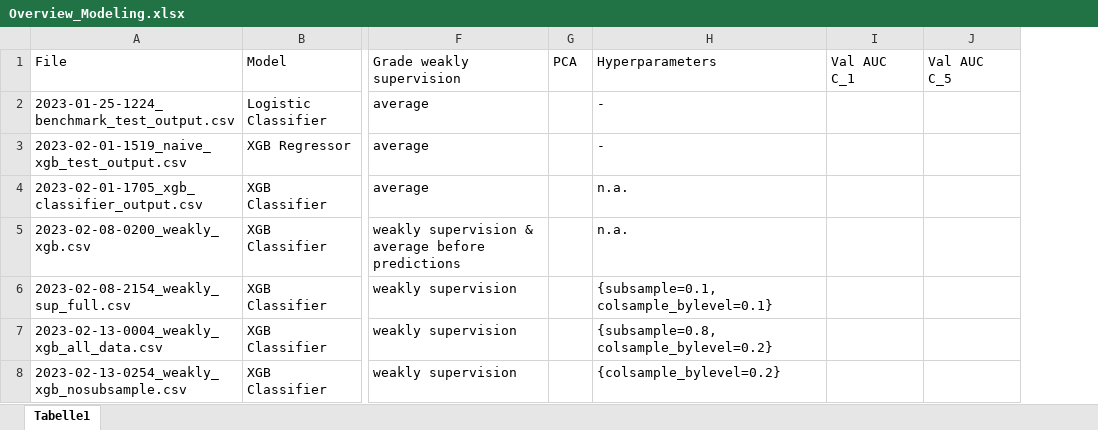
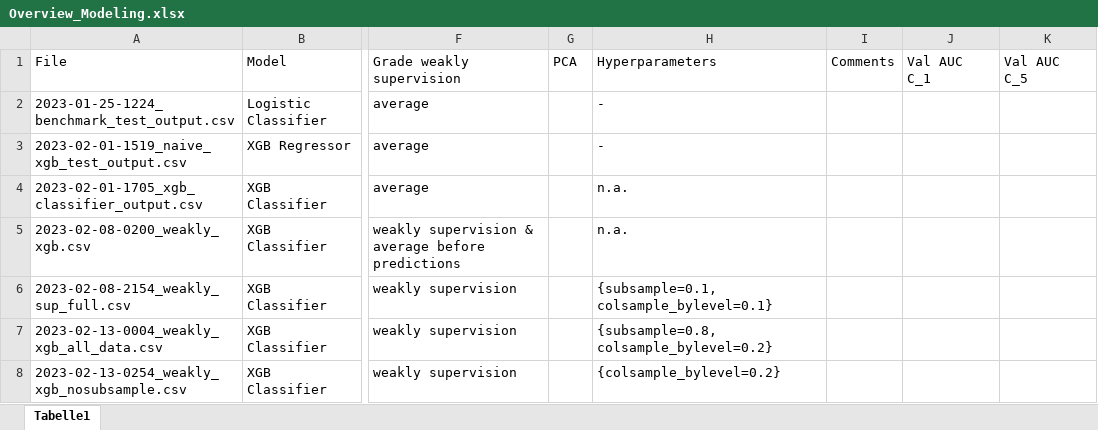
Before and after one commit to stlbnmaria/enschallenge2023, an Excel workbook: modeling/Overview_Modeling.xlsx, sheet Tabelle1, drawn as a sheet; only a part is shown, gaps mark what is left out; values as stored, in another font and other column widths than the file's, no borders; table styles not drawn; the diff covers the shown part only; the diff names each change by its address in the sheet, - before the commit and + after, or states it on an @@ line.

```diff
--- a/modeling/Overview_Modeling.xlsx (sheet Tabelle1)
+++ b/modeling/Overview_Modeling.xlsx (sheet Tabelle1)
+column I (Comments), empty
```
Also changed, not shown: 5 added rows and 6 edited cells elsewhere in this sheet.
